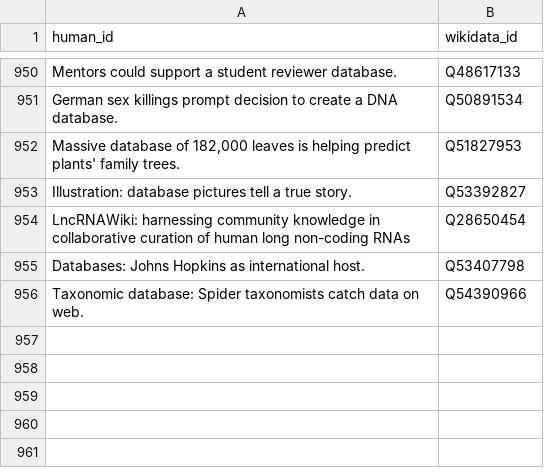
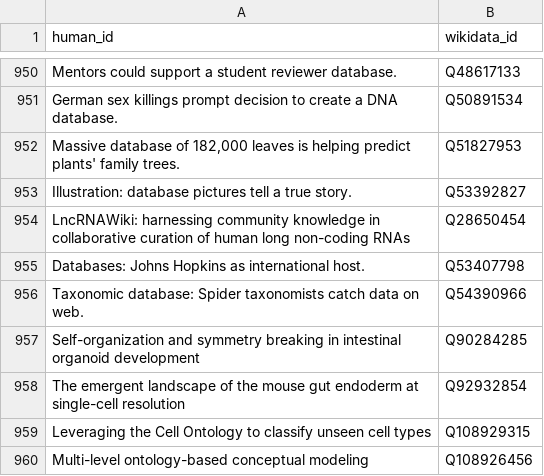
Before and after one commit to lubianat/wikidata_bib, a CSV file: read.csv, drawn as a sheet; only a part is shown, gaps mark what is left out.

Commit message:
read: Multi-level ontology-based conceptual modeling

```diff
--- a/read.csv
+++ b/read.csv
@@ -956 +956,5 @@ Databases: Johns Hopkins as international host.,Q53407798
 Taxonomic database: Spider taxonomists catch data on web.,Q54390966
+Self-organization and symmetry breaking in intestinal organoid development,Q90284285
+The emergent landscape of the mouse gut endoderm at single-cell resolution,Q92932854
+Leveraging the Cell Ontology to classify unseen cell types,Q108929315
+Multi-level ontology-based conceptual modeling,Q108926456
```
Also changed, not shown: 17 other files.
